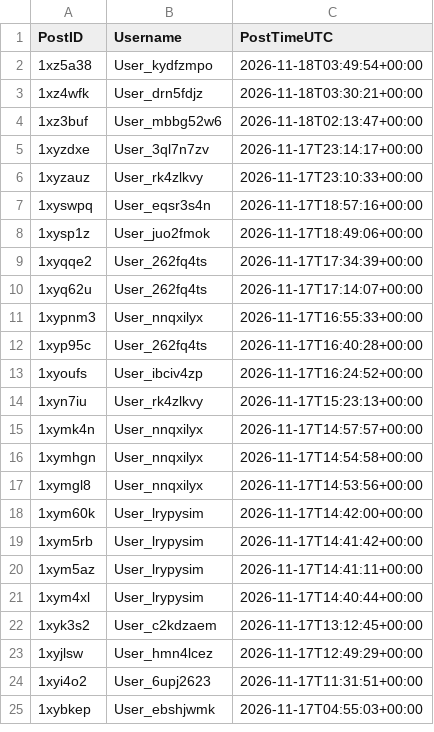
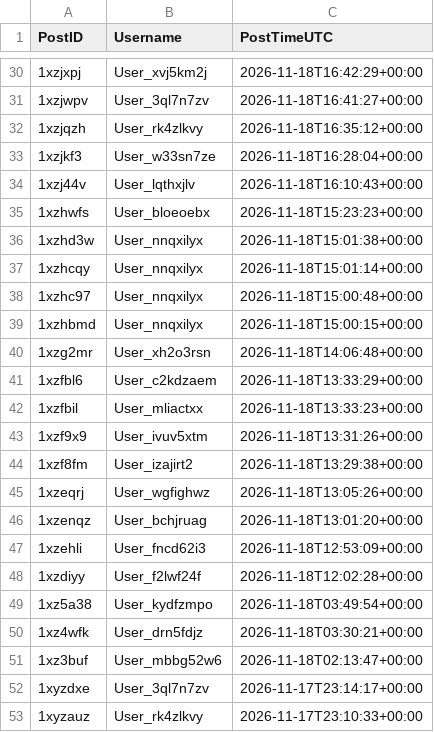
Before and after one commit to Ok-Stand-2128/Live-Reddit-Tracking, a CSV file: data/auth_reddit_CanadaPolitics.csv, drawn as a sheet; only a part is shown, gaps mark what is left out; the shorter side is filled out with more unchanged rows; the diff covers the shown part only.

```diff
--- a/data/auth_reddit_CanadaPolitics.csv
+++ b/data/auth_reddit_CanadaPolitics.csv
@@ -2 +30,20 @@
+1xzjxpj,User_xvj5km2j,2026-11-18T16:42:29+00:00
+1xzjwpv,User_3ql7n7zv,2026-11-18T16:41:27+00:00
+1xzjqzh,User_rk4zlkvy,2026-11-18T16:35:12+00:00
+1xzjkf3,User_w33sn7ze,2026-11-18T16:28:04+00:00
+1xzj44v,User_lqthxjlv,2026-11-18T16:10:43+00:00
+1xzhwfs,User_bloeoebx,2026-11-18T15:23:23+00:00
+1xzhd3w,User_nnqxilyx,2026-11-18T15:01:38+00:00
+1xzhcqy,User_nnqxilyx,2026-11-18T15:01:14+00:00
+1xzhc97,User_nnqxilyx,2026-11-18T15:00:48+00:00
+1xzhbmd,User_nnqxilyx,2026-11-18T15:00:15+00:00
+1xzg2mr,User_xh2o3rsn,2026-11-18T14:06:48+00:00
+1xzfbl6,User_c2kdzaem,2026-11-18T13:33:29+00:00
+1xzfbil,User_mliactxx,2026-11-18T13:33:23+00:00
+1xzf9x9,User_ivuv5xtm,2026-11-18T13:31:26+00:00
+1xzf8fm,User_izajirt2,2026-11-18T13:29:38+00:00
+1xzeqrj,User_wgfighwz,2026-11-18T13:05:26+00:00
+1xzenqz,User_bchjruag,2026-11-18T13:01:20+00:00
+1xzehli,User_fncd62i3,2026-11-18T12:53:09+00:00
+1xzdiyy,User_f2lwf24f,2026-11-18T12:02:28+00:00
 1xz5a38,User_kydfzmpo,2026-11-18T03:49:54+00:00
```
Also changed, not shown: 28 added rows elsewhere in this file, data/auth_reddit_AnythingGoesNews.csv, data/auth_reddit_ProgressiveHQ.csv, 10 other files.
